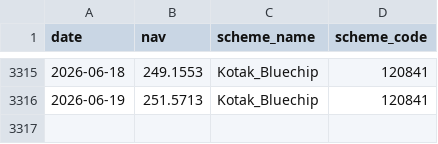
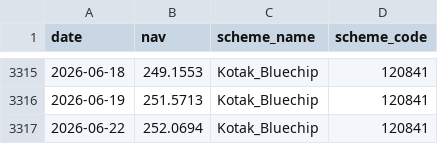
Before and after one commit to Gayithri1509/mutual_fund_analytics, a CSV file: data/raw/Kotak_Bluechip_nav.csv, drawn as a sheet; only a part is shown, gaps mark what is left out.

```diff
--- a/data/raw/Kotak_Bluechip_nav.csv
+++ b/data/raw/Kotak_Bluechip_nav.csv
@@ -3316 +3316,2 @@ date,nav,scheme_name,scheme_code
 2026-06-19,251.5713,Kotak_Bluechip,120841
+2026-06-22,252.0694,Kotak_Bluechip,120841
```
Also changed, not shown: data/processed/all_schemes_nav.csv, data/raw/Axis_Bluechip_nav.csv, 4 other files.
